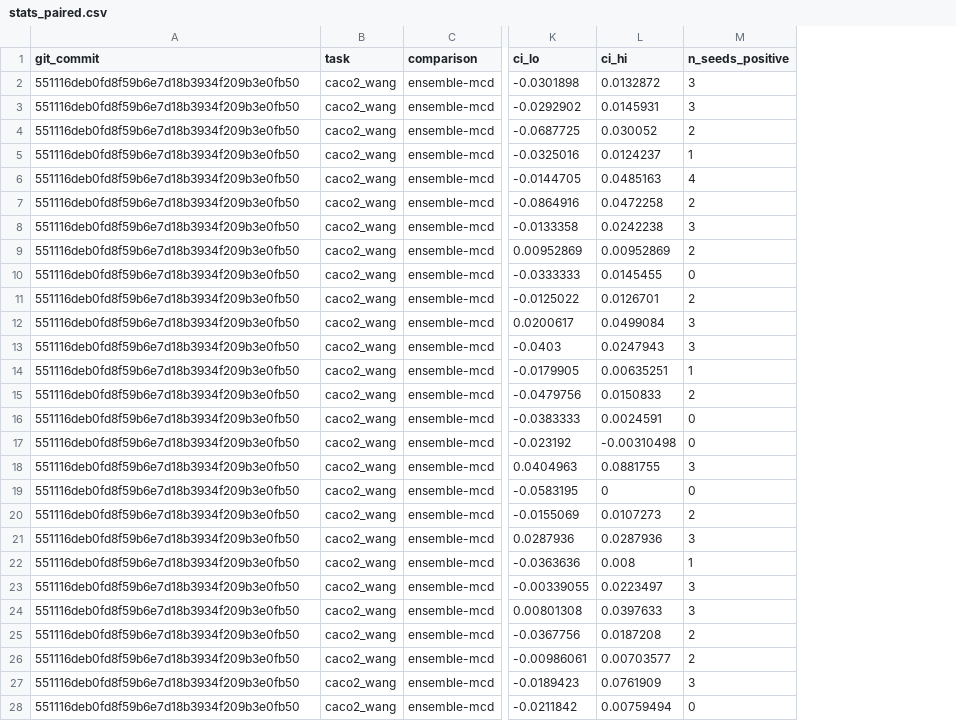
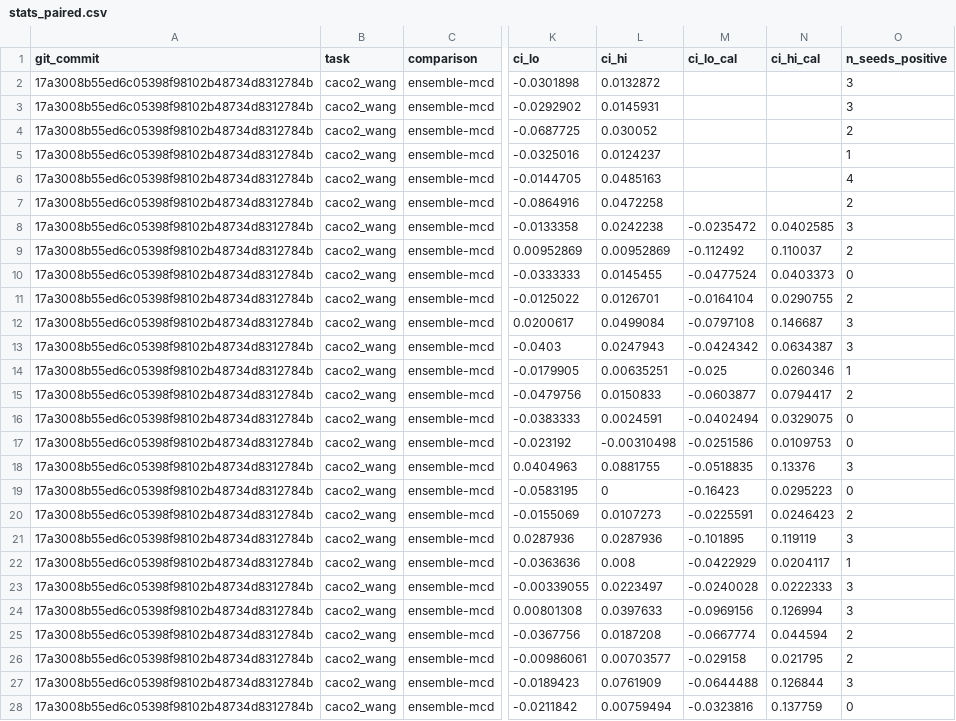
Before and after one commit to lucky-stark-07/MolCalib, a CSV file: results/stats_paired.csv, drawn as a sheet; only a part is shown, gaps mark what is left out; the diff covers the shown part only; the diff names each change by its address in the sheet, - before the commit and + after, or states it on an @@ line.

```diff
--- a/results/stats_paired.csv
+++ b/results/stats_paired.csv
+column M (ci_lo_cal), rows 8-28: -0.0235472 | -0.112492 | -0.0477524 | -0.0164104 | -0.0797108 | -0.0424342 | -0.025 | -0.0603877 | -0.0402494 | -0.0251586 | -0.0518835 | -0.16423 | -0.0225591 | -0.101895 | -0.0422929 | -0.0240028 | -0.0969156 | -0.0667774 | -0.029158 | -0.0644488 | -0.0323816
+column N (ci_hi_cal), rows 8-28: 0.0402585 | 0.110037 | 0.0403373 | 0.0290755 | 0.146687 | 0.0634387 | 0.0260346 | 0.0794417 | 0.0329075 | 0.0109753 | 0.13376 | 0.0295223 | 0.0246423 | 0.119119 | 0.0204117 | 0.0222333 | 0.126994 | 0.044594 | 0.021795 | 0.126844 | 0.137759
-A2:A28 (git_commit): 551116deb0fd8f59b6e7d18b3934f209b3e0fb50
+A2:A28 (git_commit): 17a3008b55ed6c05398f98102b48734d8312784b
```
Also changed, not shown: 135 edited cells elsewhere in this file, results/metrics_conformal.csv, results/metrics_gaussian.csv, 4 other files.
